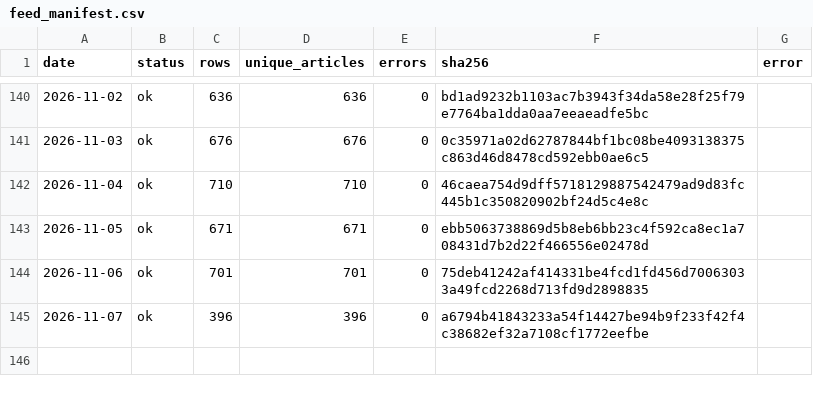
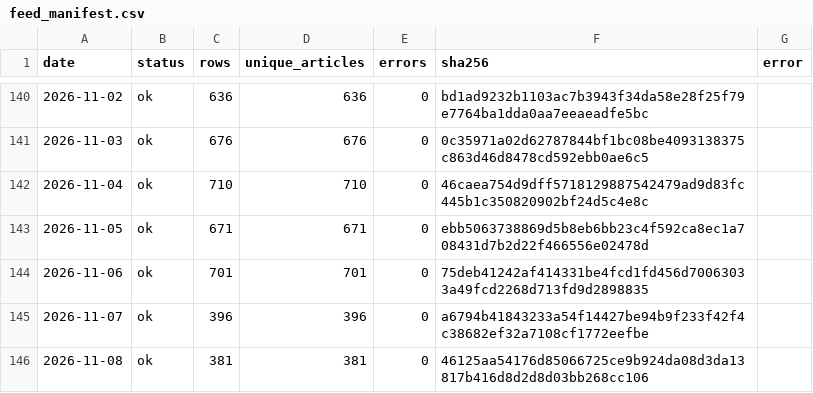
Before and after one commit to wodewoping-png/wechat-daily-news-csv, a CSV file: quality/channel_monitor/feed_manifest.csv, drawn as a sheet; only a part is shown, gaps mark what is left out.

```diff
--- a/quality/channel_monitor/feed_manifest.csv
+++ b/quality/channel_monitor/feed_manifest.csv
@@ -145 +145,2 @@
 2026-11-07,ok,396,396,0,a6794b41843233a54f14427be94b9f233f42f4c38682ef32a7108cf1772eefbe,
+2026-11-08,ok,381,381,0,46125aa54176d85066725ce9b924da08d3da13817b416d8d2d8d03bb268cc106,
```
Also changed, not shown: channels/channel_daily_counts.csv, channels/channel_summary.csv, 8 other files.
